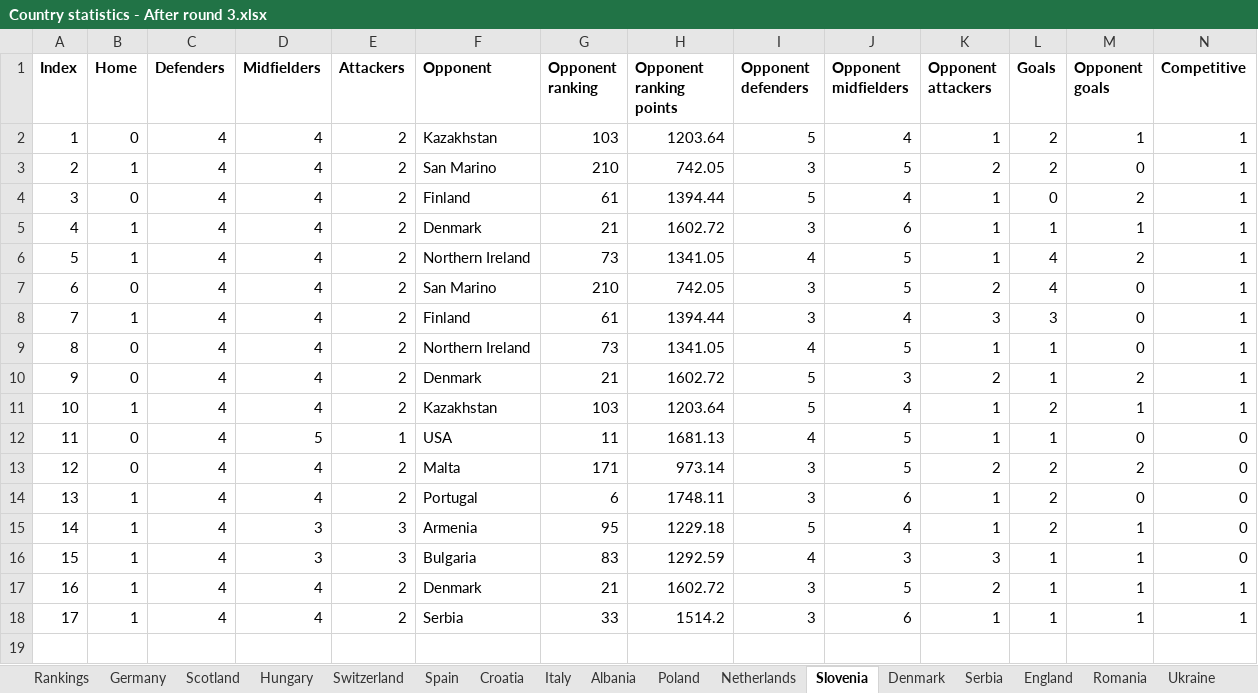
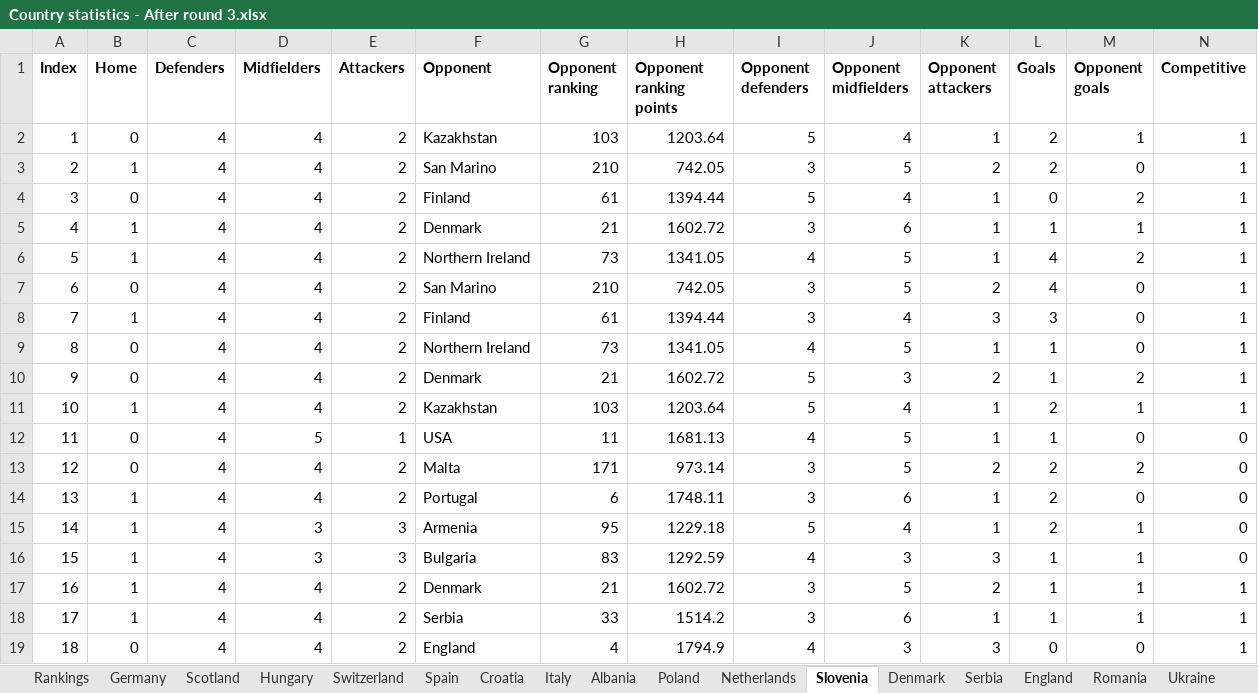
Before and after one commit to lalutir/Football-match-predictions, an Excel workbook: Football match predictions/Statistics/Country statistics - After round 3.xlsx, sheet Slovenia, drawn as a sheet; only a part is shown; values as stored, in another font and other column widths than the file's, no borders; rows hold the shown columns only; the diff names each change by its address in the sheet, - before the commit and + after, or states it on an @@ line.

```diff
--- a/Football match predictions/Statistics/Country statistics - After round 3.xlsx (sheet Slovenia)
+++ b/Football match predictions/Statistics/Country statistics - After round 3.xlsx (sheet Slovenia)
+row 19: 18 | 0 | 4 | 4 | 2 | England | 4 | 1794.9 | 4 | 3 | 3 | 0 | 0 | 1
```
Also changed, not shown: sheet Austria, sheet Denmark, sheet Serbia, sheet Poland, sheet England, sheet Netherlands, 1 more sheet, 6 other files.
